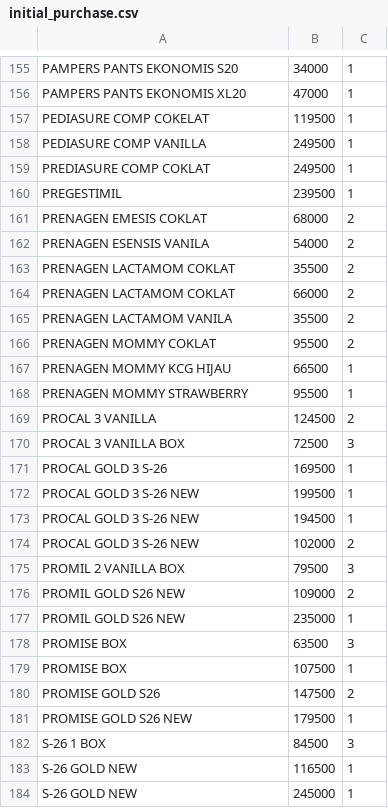
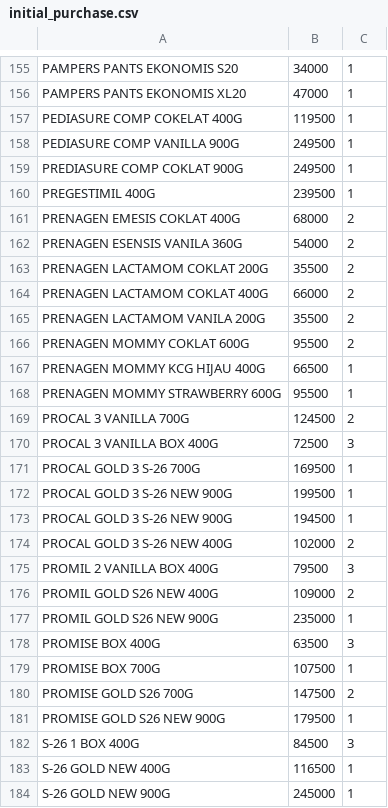
Before and after one commit to rpribadi/GemahRipah, a CSV file: gemah_ripah/data/initial_purchase.csv, drawn as a sheet; only a part is shown, gaps mark what is left out; the diff covers the shown part only.

```diff
--- a/gemah_ripah/data/initial_purchase.csv
+++ b/gemah_ripah/data/initial_purchase.csv
@@ -157,28 +157,28 @@ PAMPERS PANTS EKONOMIS XL20,47000,1
-PEDIASURE COMP COKELAT,119500,1
-PEDIASURE COMP VANILLA,249500,1
-PREDIASURE COMP COKLAT,249500,1
-PREGESTIMIL,239500,1
-PRENAGEN EMESIS COKLAT,68000,2
-PRENAGEN ESENSIS VANILA,54000,2
-PRENAGEN LACTAMOM COKLAT,35500,2
-PRENAGEN LACTAMOM COKLAT,66000,2
-PRENAGEN LACTAMOM VANILA,35500,2
-PRENAGEN MOMMY COKLAT,95500,2
-PRENAGEN MOMMY KCG HIJAU,66500,1
-PRENAGEN MOMMY STRAWBERRY,95500,1
-PROCAL 3 VANILLA,124500,2
-PROCAL 3 VANILLA BOX,72500,3
-PROCAL GOLD 3 S-26,169500,1
-PROCAL GOLD 3 S-26 NEW,199500,1
-PROCAL GOLD 3 S-26 NEW,194500,1
-PROCAL GOLD 3 S-26 NEW,102000,2
-PROMIL 2 VANILLA BOX,79500,3
-PROMIL GOLD S26 NEW,109000,2
-PROMIL GOLD S26 NEW,235000,1
-PROMISE BOX,63500,3
-PROMISE BOX,107500,1
-PROMISE GOLD S26,147500,2
-PROMISE GOLD S26 NEW,179500,1
-S-26 1 BOX,84500,3
-S-26 GOLD NEW,116500,1
-S-26 GOLD NEW,245000,1
+PEDIASURE COMP COKELAT 400G,119500,1
+PEDIASURE COMP VANILLA 900G,249500,1
+PREDIASURE COMP COKLAT 900G,249500,1
+PREGESTIMIL 400G,239500,1
+PRENAGEN EMESIS COKLAT 400G,68000,2
+PRENAGEN ESENSIS VANILA 360G,54000,2
+PRENAGEN LACTAMOM COKLAT 200G,35500,2
+PRENAGEN LACTAMOM COKLAT 400G,66000,2
+PRENAGEN LACTAMOM VANILA 200G,35500,2
+PRENAGEN MOMMY COKLAT 600G,95500,2
+PRENAGEN MOMMY KCG HIJAU 400G,66500,1
+PRENAGEN MOMMY STRAWBERRY 600G,95500,1
+PROCAL 3 VANILLA 700G,124500,2
+PROCAL 3 VANILLA BOX 400G,72500,3
+PROCAL GOLD 3 S-26 700G,169500,1
+PROCAL GOLD 3 S-26 NEW 900G,199500,1
+PROCAL GOLD 3 S-26 NEW 900G,194500,1
+PROCAL GOLD 3 S-26 NEW 400G,102000,2
+PROMIL 2 VANILLA BOX 400G,79500,3
+PROMIL GOLD S26 NEW 400G,109000,2
+PROMIL GOLD S26 NEW 900G,235000,1
+PROMISE BOX 400G,63500,3
+PROMISE BOX 700G,107500,1
+PROMISE GOLD S26 700G,147500,2
+PROMISE GOLD S26 NEW 900G,179500,1
+S-26 1 BOX 400G,84500,3
+S-26 GOLD NEW 400G,116500,1
+S-26 GOLD NEW 900G,245000,1
```
Also changed, not shown: 152 edited cells elsewhere in this file, gemah_ripah/data/initial_sales.csv, gemah_ripah/data/product.csv.
